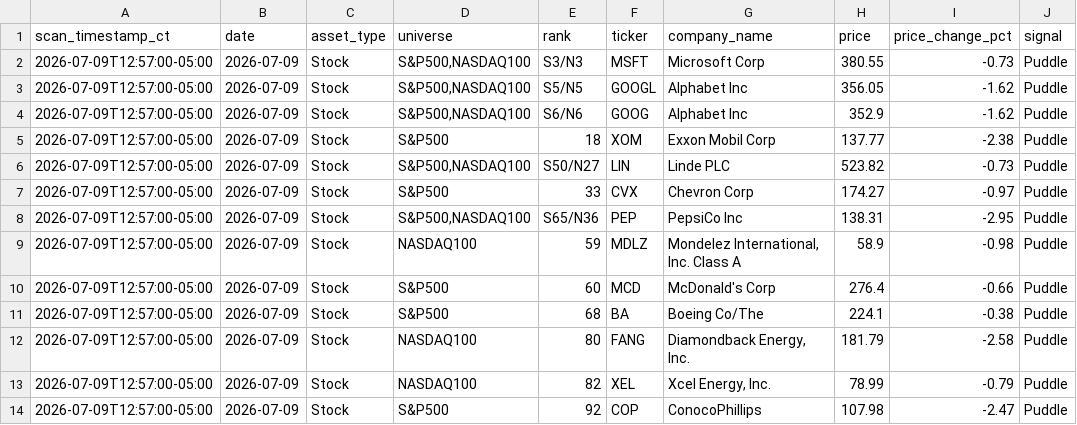
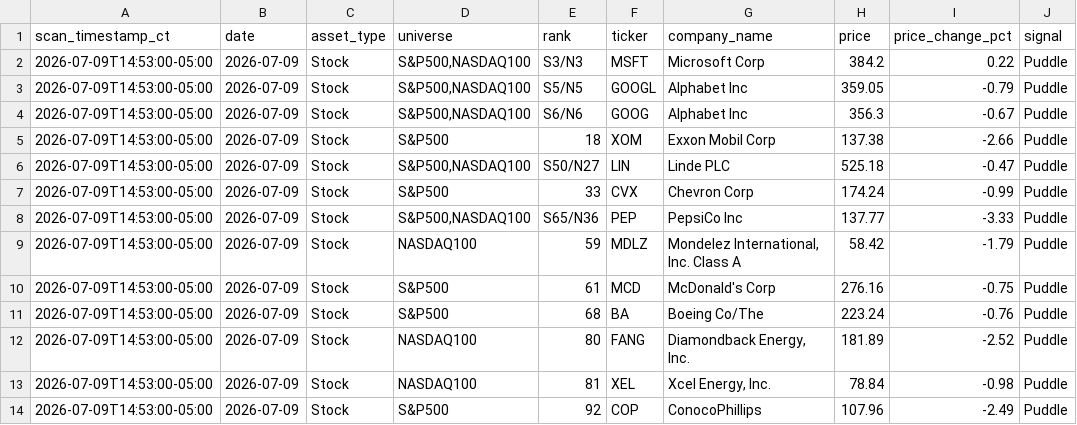
Before and after one commit to jangjb1204-sys/puddle-signal-dashboard, a CSV file: signal_scans/signal_scan_20260709.csv, drawn as a sheet; only a part is shown; the diff names each change by its address in the sheet, - before the commit and + after, or states it on an @@ line.

```diff
--- a/signal_scans/signal_scan_20260709.csv
+++ b/signal_scans/signal_scan_20260709.csv
-A2:A14 (scan_timestamp_ct): 2026-07-09T12:57:00-05:00
+A2:A14 (scan_timestamp_ct): 2026-07-09T14:53:00-05:00
-H2 (price): 380.55
+H2 (price): 384.2
-I2 (price_change_pct): -0.73
+I2 (price_change_pct): 0.22
-H3 (price): 356.05
+H3 (price): 359.05
-I3 (price_change_pct): -1.62
+I3 (price_change_pct): -0.79
-H4 (price): 352.9
+H4 (price): 356.3
-I4 (price_change_pct): -1.62
+I4 (price_change_pct): -0.67
-H5 (price): 137.77
+H5 (price): 137.38
-I5 (price_change_pct): -2.38
+I5 (price_change_pct): -2.66
-H6 (price): 523.82
+H6 (price): 525.18
-I6 (price_change_pct): -0.73
+I6 (price_change_pct): -0.47
-H7 (price): 174.27
+H7 (price): 174.24
-I7 (price_change_pct): -0.97
+I7 (price_change_pct): -0.99
-H8 (price): 138.31
+H8 (price): 137.77
-I8 (price_change_pct): -2.95
+I8 (price_change_pct): -3.33
-H9 (price): 58.9
+H9 (price): 58.42
-I9 (price_change_pct): -0.98
+I9 (price_change_pct): -1.79
-E10 (rank): 60
+E10 (rank): 61
-H10 (price): 276.4
+H10 (price): 276.16
-I10 (price_change_pct): -0.66
+I10 (price_change_pct): -0.75
-H11 (price): 224.1
+H11 (price): 223.24
-I11 (price_change_pct): -0.38
+I11 (price_change_pct): -0.76
-H12 (price): 181.79
+H12 (price): 181.89
-I12 (price_change_pct): -2.58
+I12 (price_change_pct): -2.52
-E13 (rank): 82
+E13 (rank): 81
-H13 (price): 78.99
+H13 (price): 78.84
-I13 (price_change_pct): -0.79
+I13 (price_change_pct): -0.98
-H14 (price): 107.98
+H14 (price): 107.96
-I14 (price_change_pct): -2.47
+I14 (price_change_pct): -2.49
```
Also changed, not shown: 1 other file.
